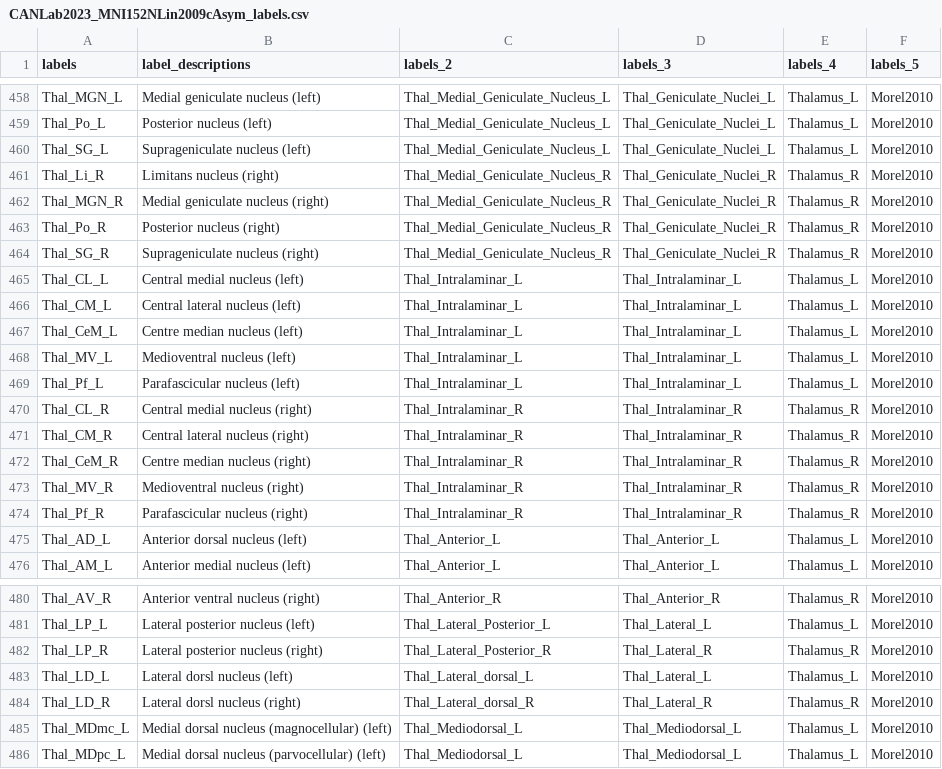
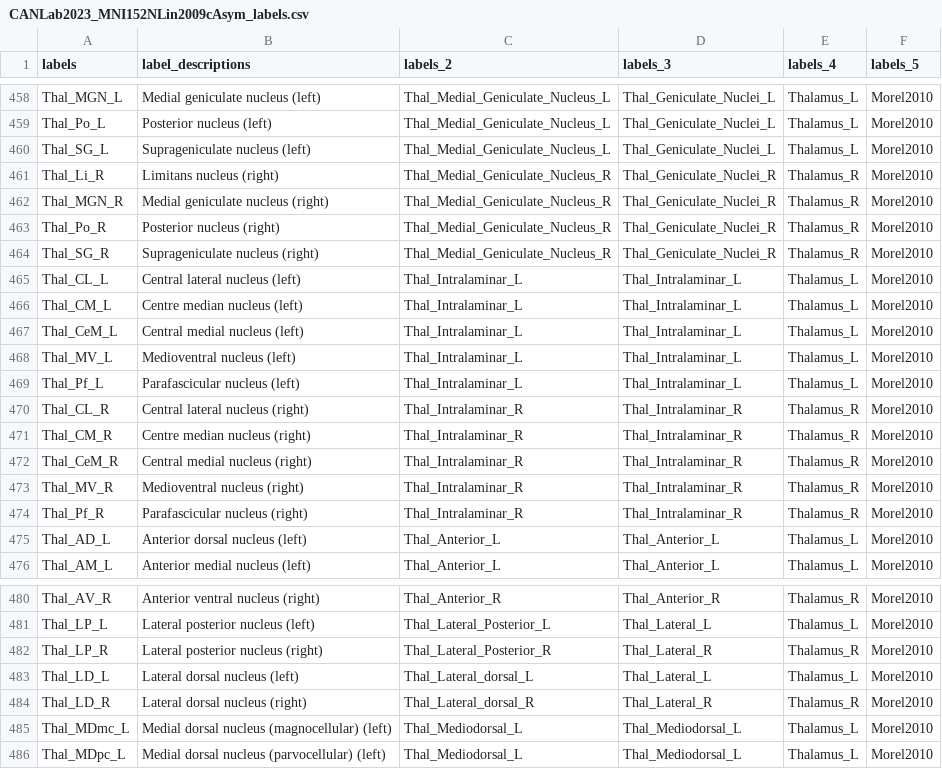
Before and after one commit to canlab/Neuroimaging_Pattern_Masks, a CSV file: Atlases_and_parcellations/2023_CANLab_atlas/src/CANLab2023_MNI152NLin2009cAsym_labels.csv, drawn as a sheet; only a part is shown, gaps mark what is left out.

Commit message:
updated morel label_descriptions and probability maps to not be truncated

```diff
--- a/Atlases_and_parcellations/2023_CANLab_atlas/src/CANLab2023_MNI152NLin2009cAsym_labels.csv
+++ b/Atlases_and_parcellations/2023_CANLab_atlas/src/CANLab2023_MNI152NLin2009cAsym_labels.csv
@@ -464,10 +464,10 @@ Thal_Po_R,Posterior nucleus (right),Thal_Medial_Geniculate_Nucleus_R,Thal_Genicu
 Thal_SG_R,Suprageniculate nucleus (right),Thal_Medial_Geniculate_Nucleus_R,Thal_Geniculate_Nuclei_R,Thalamus_R,Morel2010
-Thal_CL_L,Central medial nucleus (left),Thal_Intralaminar_L,Thal_Intralaminar_L,Thalamus_L,Morel2010
-Thal_CM_L,Central lateral nucleus (left),Thal_Intralaminar_L,Thal_Intralaminar_L,Thalamus_L,Morel2010
-Thal_CeM_L,Centre median nucleus (left),Thal_Intralaminar_L,Thal_Intralaminar_L,Thalamus_L,Morel2010
+Thal_CL_L,Central lateral nucleus (left),Thal_Intralaminar_L,Thal_Intralaminar_L,Thalamus_L,Morel2010
+Thal_CM_L,Centre median nucleus (left),Thal_Intralaminar_L,Thal_Intralaminar_L,Thalamus_L,Morel2010
+Thal_CeM_L,Central medial nucleus (left),Thal_Intralaminar_L,Thal_Intralaminar_L,Thalamus_L,Morel2010
 Thal_MV_L,Medioventral nucleus (left),Thal_Intralaminar_L,Thal_Intralaminar_L,Thalamus_L,Morel2010
 Thal_Pf_L,Parafascicular nucleus (left),Thal_Intralaminar_L,Thal_Intralaminar_L,Thalamus_L,Morel2010
-Thal_CL_R,Central medial nucleus (right),Thal_Intralaminar_R,Thal_Intralaminar_R,Thalamus_R,Morel2010
-Thal_CM_R,Central lateral nucleus (right),Thal_Intralaminar_R,Thal_Intralaminar_R,Thalamus_R,Morel2010
-Thal_CeM_R,Centre median nucleus (right),Thal_Intralaminar_R,Thal_Intralaminar_R,Thalamus_R,Morel2010
+Thal_CL_R,Central lateral nucleus (right),Thal_Intralaminar_R,Thal_Intralaminar_R,Thalamus_R,Morel2010
+Thal_CM_R,Centre median nucleus (right),Thal_Intralaminar_R,Thal_Intralaminar_R,Thalamus_R,Morel2010
+Thal_CeM_R,Central medial nucleus (right),Thal_Intralaminar_R,Thal_Intralaminar_R,Thalamus_R,Morel2010
 Thal_MV_R,Medioventral nucleus (right),Thal_Intralaminar_R,Thal_Intralaminar_R,Thalamus_R,Morel2010
@@ -482,4 +482,4 @@ Thal_LP_L,Lateral posterior nucleus (left),Thal_Lateral_Posterior_L,Thal_Lateral
 Thal_LP_R,Lateral posterior nucleus (right),Thal_Lateral_Posterior_R,Thal_Lateral_R,Thalamus_R,Morel2010
-Thal_LD_L,Lateral dorsl nucleus (left),Thal_Lateral_dorsal_L,Thal_Lateral_L,Thalamus_L,Morel2010
-Thal_LD_R,Lateral dorsl nucleus (right),Thal_Lateral_dorsal_R,Thal_Lateral_R,Thalamus_R,Morel2010
+Thal_LD_L,Lateral dorsal nucleus (left),Thal_Lateral_dorsal_L,Thal_Lateral_L,Thalamus_L,Morel2010
+Thal_LD_R,Lateral dorsal nucleus (right),Thal_Lateral_dorsal_R,Thal_Lateral_R,Thalamus_R,Morel2010
 Thal_MDmc_L,Medial dorsal nucleus (magnocellular) (left),Thal_Mediodorsal_L,Thal_Mediodorsal_L,Thalamus_L,Morel2010
```
Also changed, not shown: Atlases_and_parcellations/2023_CANLab_atlas/src/CANLab2023_MNI152NLin6Asym_labels.csv, 7 other files.
